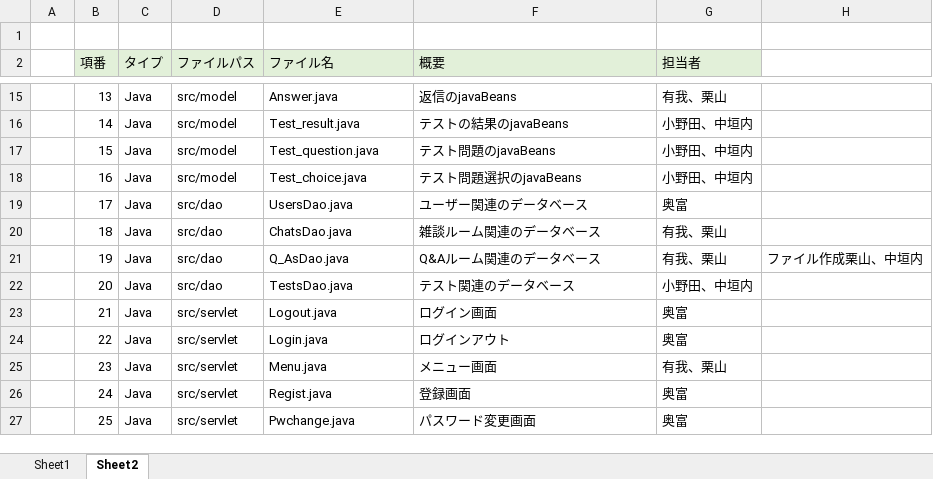
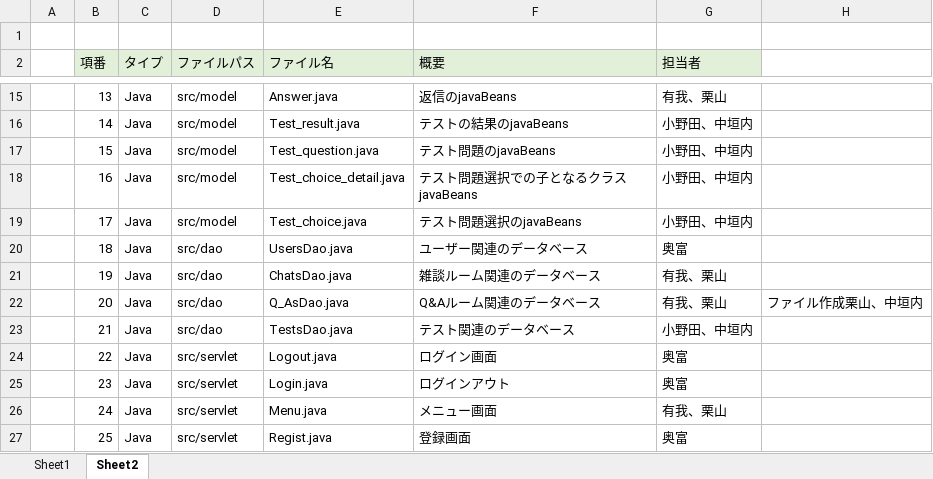
Before and after one commit to DOJO-2021/C-2, an Excel workbook: documents/ファイル構成一覧表_C2.xlsx, sheet Sheet2, drawn as a sheet; only a part is shown, gaps mark what is left out; values as stored, in another font and other column widths than the file's, no borders; the diff covers the shown part only; the diff names each change by its address in the sheet, - before the commit and + after, or states it on an @@ line.

Commit message:
更新/小野田

```diff
--- a/documents/ファイル構成一覧表_C2.xlsx (sheet Sheet2)
+++ b/documents/ファイル構成一覧表_C2.xlsx (sheet Sheet2)
-E18 (ファイル名): Test_choice.java
+E18 (ファイル名): Test_choice_detail.java
-F18 (概要): テスト問題選択のjavaBeans
+F18 (概要): テスト問題選択での子となるクラスjavaBeans
-D19 (ファイルパス): src/dao
+D19 (ファイルパス): src/model
-E19 (ファイル名): UsersDao.java
+E19 (ファイル名): Test_choice.java
-F19 (概要): ユーザー関連のデータベース
+F19 (概要): テスト問題選択のjavaBeans
-G19 (担当者): 奥富
+G19 (担当者): 小野田、中垣内
-E20 (ファイル名): ChatsDao.java
+E20 (ファイル名): UsersDao.java
-F20 (概要): 雑談ルーム関連のデータベース
+F20 (概要): ユーザー関連のデータベース
-G20 (担当者): 有我、栗山
+G20 (担当者): 奥富
-E21 (ファイル名): Q_AsDao.java
+E21 (ファイル名): ChatsDao.java
-F21 (概要): Q&Aルーム関連のデータベース
+F21 (概要): 雑談ルーム関連のデータベース
-H21: ファイル作成栗山、中垣内
+H21: (empty)
-E22 (ファイル名): TestsDao.java
+E22 (ファイル名): Q_AsDao.java
-F22 (概要): テスト関連のデータベース
+F22 (概要): Q&Aルーム関連のデータベース
-G22 (担当者): 小野田、中垣内
+G22 (担当者): 有我、栗山
-H22: (empty)
+H22: ファイル作成栗山、中垣内
-D23 (ファイルパス): src/servlet
+D23 (ファイルパス): src/dao
-E23 (ファイル名): Logout.java
+E23 (ファイル名): TestsDao.java
-F23 (概要): ログイン画面
+F23 (概要): テスト関連のデータベース
-G23 (担当者): 奥富
+G23 (担当者): 小野田、中垣内
-E24 (ファイル名): Login.java
+E24 (ファイル名): Logout.java
-F24 (概要): ログインアウト
+F24 (概要): ログイン画面
-E25 (ファイル名): Menu.java
+E25 (ファイル名): Login.java
-F25 (概要): メニュー画面
+F25 (概要): ログインアウト
-G25 (担当者): 有我、栗山
+G25 (担当者): 奥富
-E26 (ファイル名): Regist.java
+E26 (ファイル名): Menu.java
-F26 (概要): 登録画面
+F26 (概要): メニュー画面
-G26 (担当者): 奥富
+G26 (担当者): 有我、栗山
-E27 (ファイル名): Pwchange.java
+E27 (ファイル名): Regist.java
-F27 (概要): パスワード変更画面
+F27 (概要): 登録画面
```
Also changed, not shown: 1 added row, 46 edited cells, cell formats and merged cells elsewhere in this sheet.
